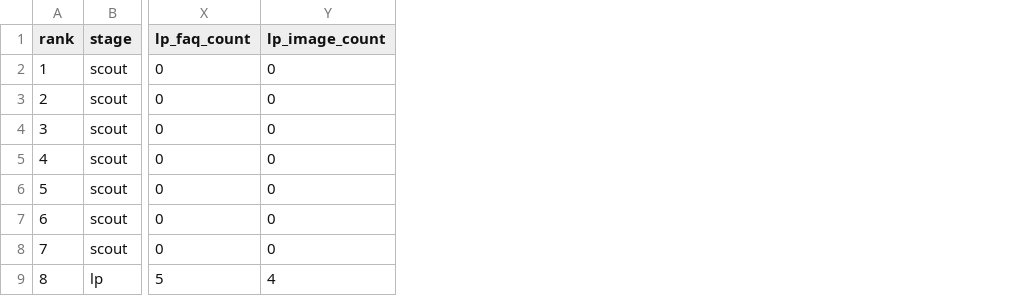
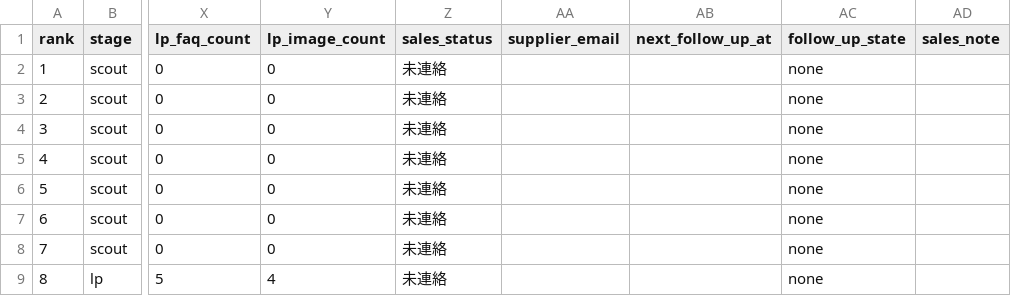
Before and after one commit to pasway001/ai-agent-command, a CSV file: reports/sales-board-2026-06-19.csv, drawn as a sheet; only a part is shown, gaps mark what is left out; the diff names each change by its address in the sheet, - before the commit and + after, or states it on an @@ line.

Commit message:
Surface sales follow-up status

```diff
--- a/reports/sales-board-2026-06-19.csv
+++ b/reports/sales-board-2026-06-19.csv
+column Z (sales_status), rows 2-9: all 未連絡
+column AA (supplier_email), empty
+column AB (next_follow_up_at), empty
+column AC (follow_up_state), rows 2-9: all none
+column AD (sales_note), empty
```
Also changed, not shown: 5 other files.
